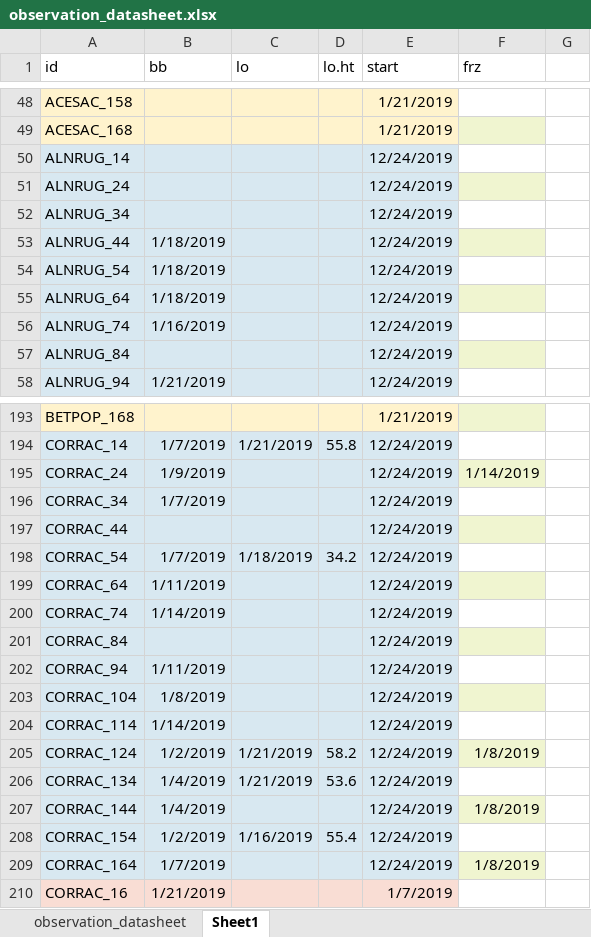
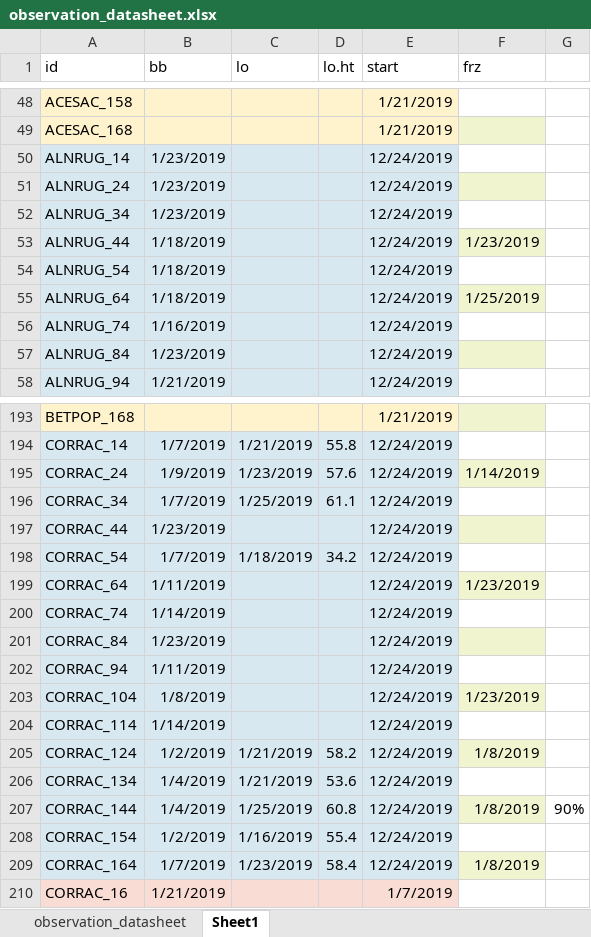
Before and after one commit to cchambe12/chillfreeze, an Excel workbook: data/observation_datasheet.xlsx, sheet Sheet1, drawn as a sheet; only a part is shown, gaps mark what is left out; values as stored, in another font and other column widths than the file's, no borders; the diff covers the shown part only; the diff names each change by its address in the sheet, - before the commit and + after, or states it on an @@ line.

```diff
--- a/data/observation_datasheet.xlsx (sheet Sheet1)
+++ b/data/observation_datasheet.xlsx (sheet Sheet1)
-B50:B52 (bb): (empty)
+B50:B52 (bb): 1/23/2019
-F53 (frz): (empty)
+F53 (frz): 1/23/2019
-F55 (frz): (empty)
+F55 (frz): 1/25/2019
-B57 (bb): (empty)
+B57 (bb): 1/23/2019
-C195 (lo): (empty)
+C195 (lo): 1/23/2019
-D195 (lo.ht): (empty)
+D195 (lo.ht): 57.6
-C196 (lo): (empty)
+C196 (lo): 1/25/2019
-D196 (lo.ht): (empty)
+D196 (lo.ht): 61.1
-B197 (bb): (empty)
+B197 (bb): 1/23/2019
-F199 (frz): (empty)
+F199 (frz): 1/23/2019
-B201 (bb): (empty)
+B201 (bb): 1/23/2019
-F203 (frz): (empty)
+F203 (frz): 1/23/2019
-C207 (lo): (empty)
+C207 (lo): 1/25/2019
-D207 (lo.ht): (empty)
+D207 (lo.ht): 60.8
-G207: (empty)
+G207: 90%
-C209 (lo): (empty)
+C209 (lo): 1/23/2019
-D209 (lo.ht): (empty)
+D209 (lo.ht): 58.4
```
Also changed, not shown: 60 edited cells elsewhere in this sheet.
